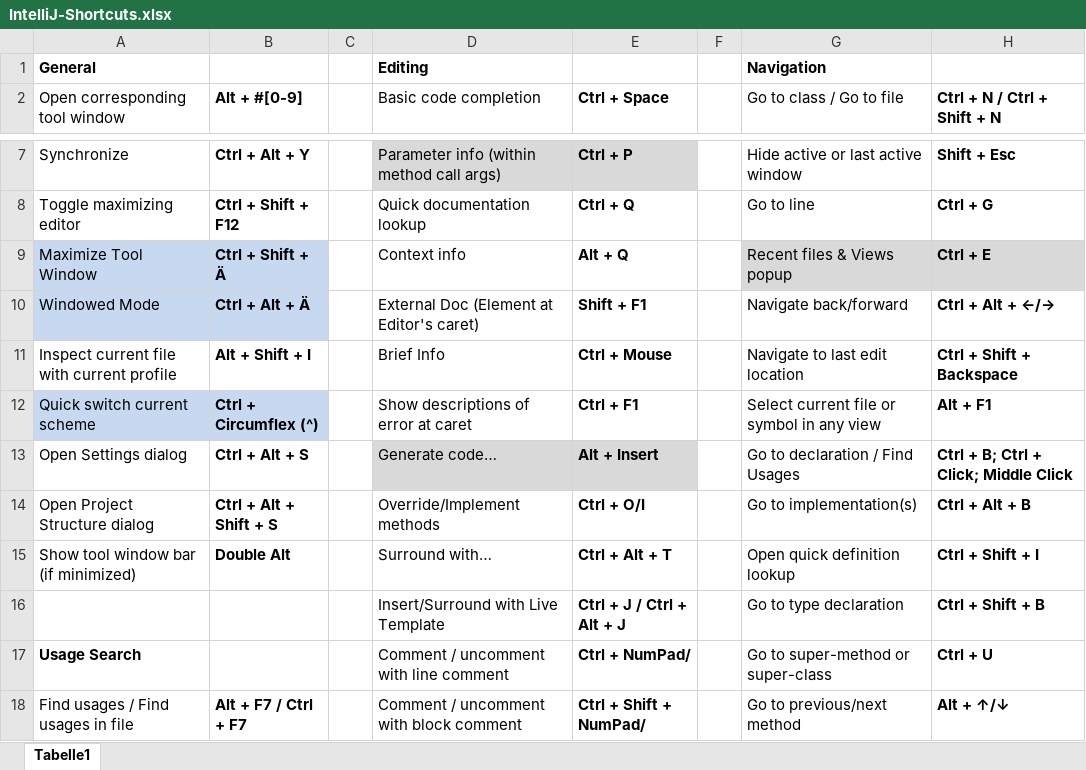
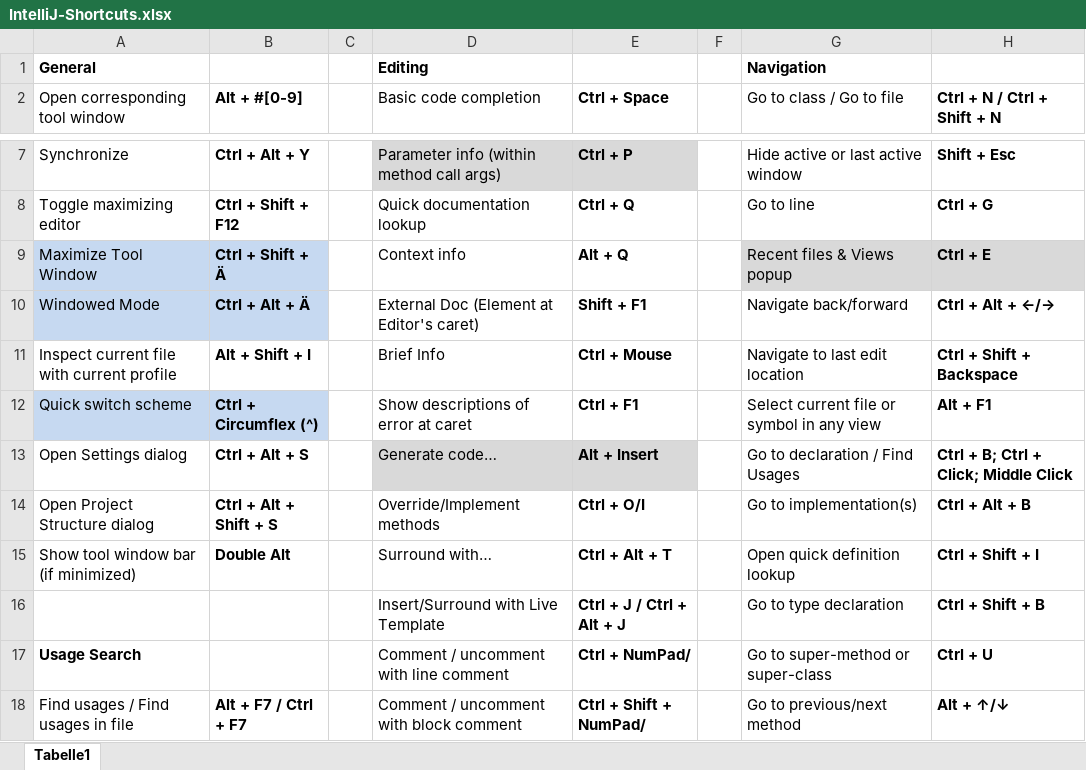
Before and after one commit to psicho2000/wiki, an Excel workbook: Settings/IntelliJ/IntelliJ-Shortcuts.xlsx, sheet Tabelle1, drawn as a sheet; only a part is shown, gaps mark what is left out; values as stored, in another font and other column widths than the file's, no borders; the diff names each change by its address in the sheet, - before the commit and + after, or states it on an @@ line.

Commit message:
settings

```diff
--- a/Settings/IntelliJ/IntelliJ-Shortcuts.xlsx (sheet Tabelle1)
+++ b/Settings/IntelliJ/IntelliJ-Shortcuts.xlsx (sheet Tabelle1)
-A12 (Open corresponding tool window): Quick switch current scheme
+A12 (Open corresponding tool window): Quick switch scheme
```
Also changed, not shown: 1 other file.
